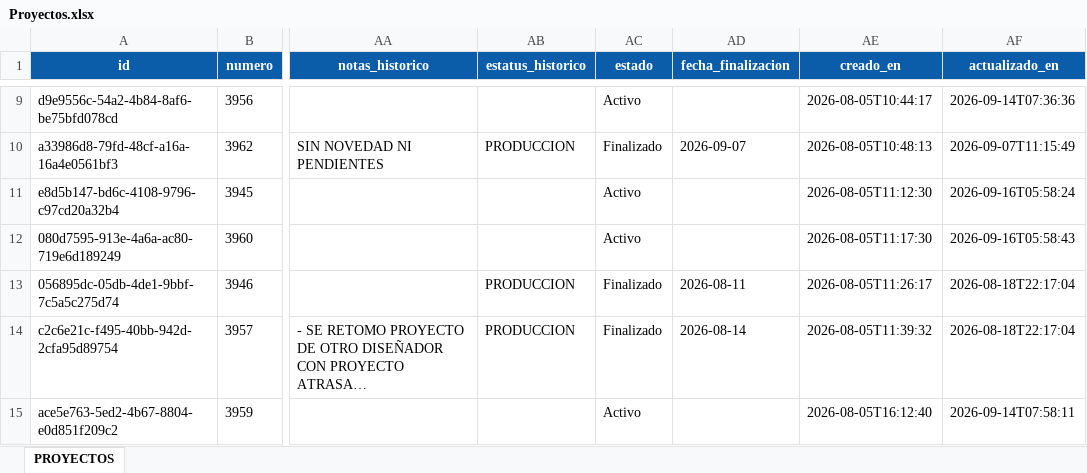
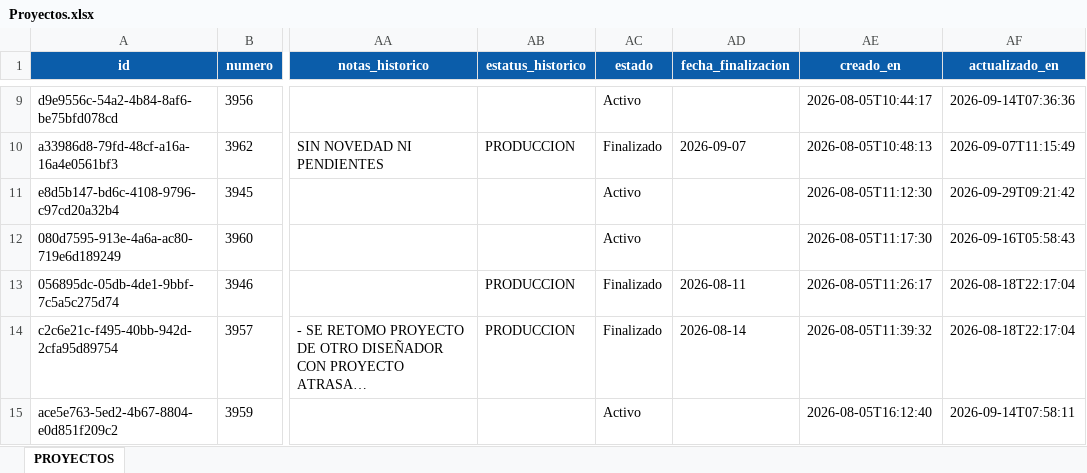
Before and after one commit to Xavizooo/Sistema_tecnico_OGA, an Excel workbook: proyectos_diseno/BASES_DE_DATOS/Proyectos.xlsx, sheet PROYECTOS, drawn as a sheet; only a part is shown, gaps mark what is left out; long unchanged cells end in …; values as stored, in another font and other column widths than the file's, no borders; table styles not drawn; the diff names each change by its address in the sheet, - before the commit and + after, or states it on an @@ line.

```diff
--- a/proyectos_diseno/BASES_DE_DATOS/Proyectos.xlsx (sheet PROYECTOS)
+++ b/proyectos_diseno/BASES_DE_DATOS/Proyectos.xlsx (sheet PROYECTOS)
-AF11 (actualizado_en): 2026-09-16T05:58:24
+AF11 (actualizado_en): 2026-09-29T09:21:42
```
Also changed, not shown: proyectos_diseno/BASES_DE_DATOS/Adicionales.xlsx, proyectos_diseno/BASES_DE_DATOS/Avance_Proyectos.xlsx, 4 other files.
